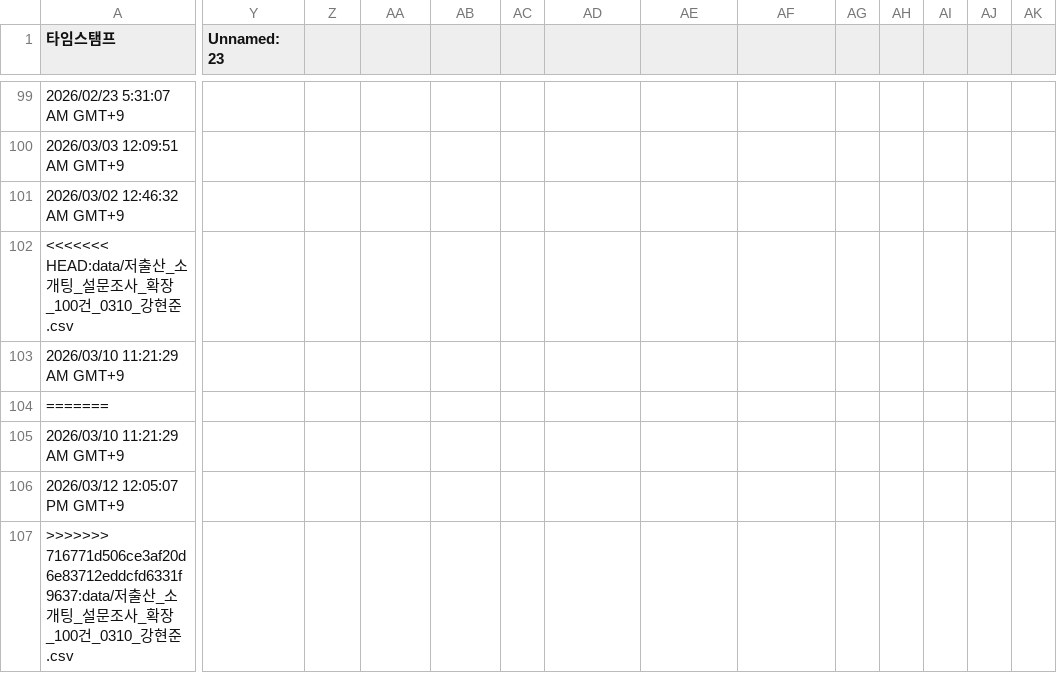
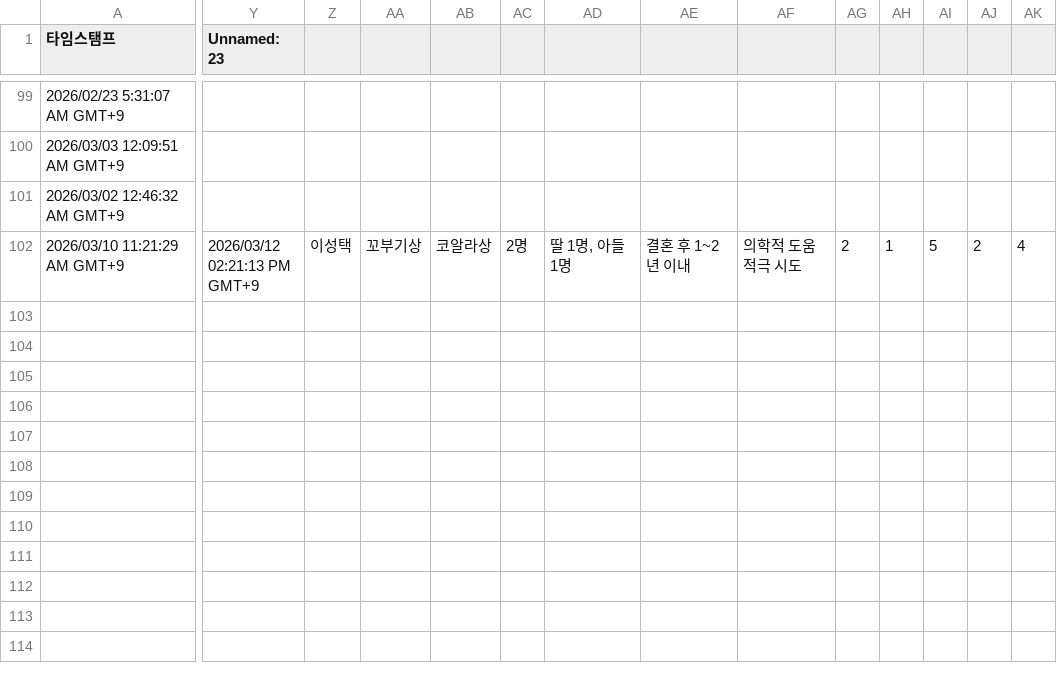
Before and after one commit to Potenup3DeepLearning/gachikium, a CSV file: data/저출산_소개팅_설문조사_확장_100건_0310_강현준.csv (was data/저출산_소개팅_설문조사_확장_100건_0310_강현준 .csv), drawn as a sheet; only a part is shown, gaps mark what is left out; removed rows and columns are numbered as before the commit, all else as after; rows hold the shown columns only; the diff covers the shown part only; the diff names each change by its address in the sheet, - before the commit and + after, or states it on an @@ line.

```diff
--- a/data/저출산_소개팅_설문조사_확장_100건_0310_강현준 .csv
+++ b/data/저출산_소개팅_설문조사_확장_100건_0310_강현준.csv
-row 102: <<<<<<< HEAD:data/저출산_소개팅_설문조사_확장_100건_0310_강현준.csv
-Y102 (Unnamed: 23): (empty)
+Y102 (Unnamed: 23): 2026/03/12 02:21:13 PM GMT+9
-Z102: (empty)
+Z102: 이성택
-AA102: (empty)
+AA102: 꼬부기상
-AB102: (empty)
+AB102: 코알라상
-AC102: (empty)
+AC102: 2명
-AD102: (empty)
+AD102: 딸 1명, 아들 1명
-AE102: (empty)
+AE102: 결혼 후 1~2년 이내
-AF102: (empty)
+AF102: 의학적 도움 적극 시도
-AG102: (empty)
+AG102: 2
-AH102: (empty)
+AH102: 1
-AI102: (empty)
+AI102: 5
-AJ102: (empty)
+AJ102: 2
-AK102: (empty)
+AK102: 4
-row 104: =======
-row 105: 2026/03/10 11:21:29 AM GMT+9
-row 106: 2026/03/12 12:05:07 PM GMT+9
-row 107: >>>>>>> 716771d506ce3af20d6e83712eddcfd6331f9637:data/저출산_소개팅_설문조사_확장_100건_0310_강현준 .csv
```
Also changed, not shown: 11 edited cells elsewhere in this file, data/결과_유저_매칭데이터.csv, 2 other files.
